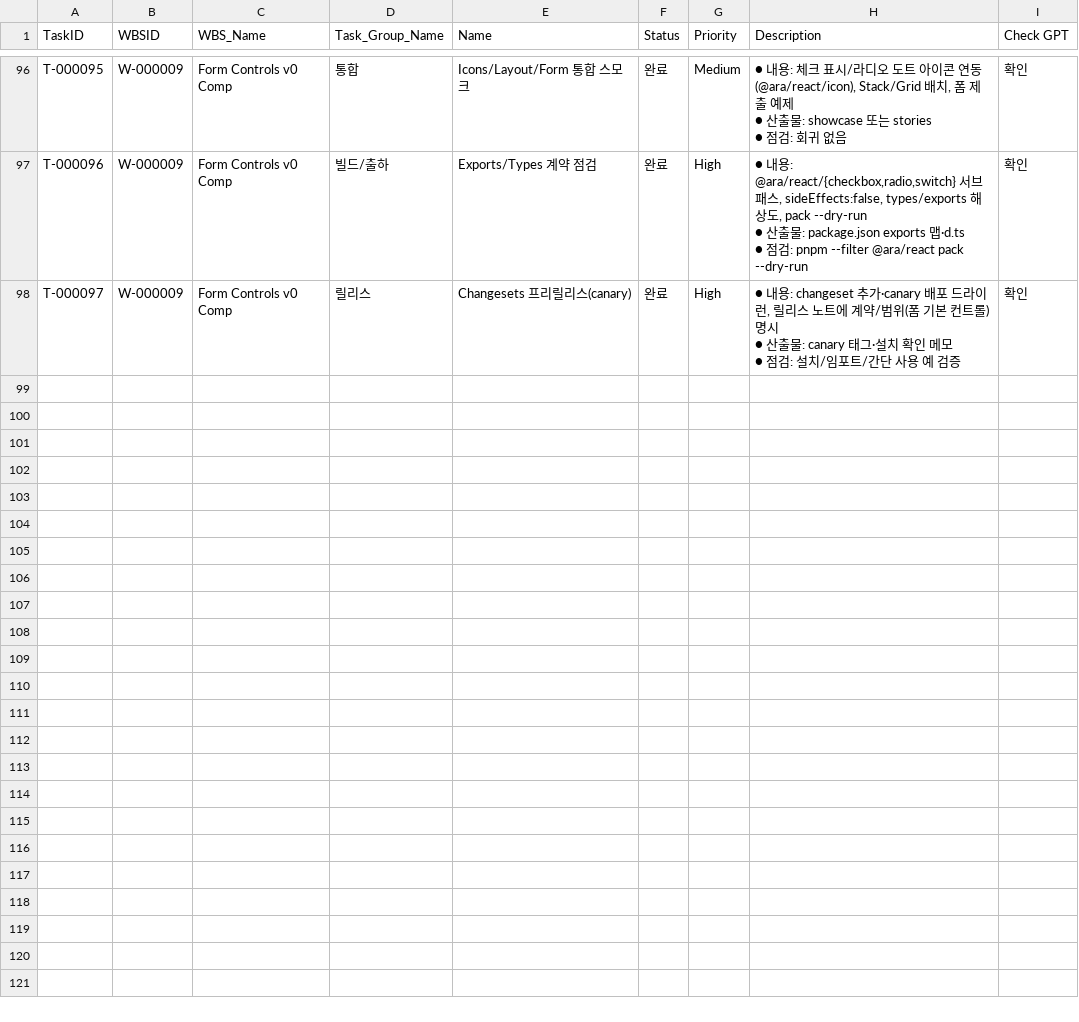
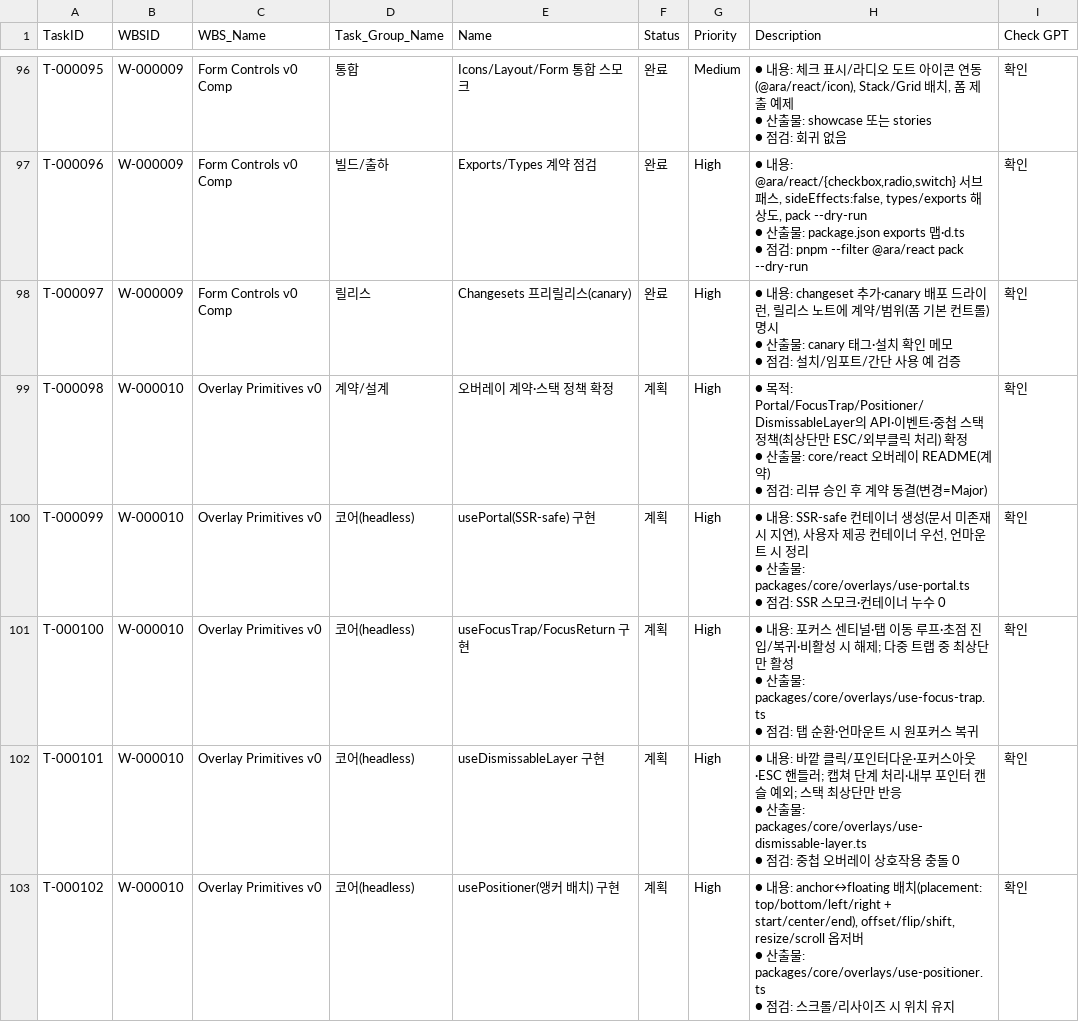
Before and after one commit to CompNh/ara, a CSV file: planning/Tasks.csv, drawn as a sheet; only a part is shown, gaps mark what is left out; the diff covers the shown part only.

Commit message:
chore: add overlay primitives planning rows

```diff
--- a/planning/Tasks.csv
+++ b/planning/Tasks.csv
@@ -311 +311,16 @@ T-000097,W-000009,Form Controls v0 Comp,릴리스,Changesets 프리릴리스(can
  ● 점검: 설치/임포트/간단 사용 예 검증",확인
+T-000098,W-000010,Overlay Primitives v0,계약/설계,오버레이 계약·스택 정책 확정,계획,High," ● 목적: Portal/FocusTrap/Positioner/DismissableLayer의 API·이벤트·중첩 스택 정책(최상단만 ESC/외부클릭 처리) 확정
+ ● 산출물: core/react 오버레이 README(계약)
+ ● 점검: 리뷰 승인 후 계약 동결(변경=Major)",확인
+T-000099,W-000010,Overlay Primitives v0,코어(headless),usePortal(SSR-safe) 구현,계획,High," ● 내용: SSR-safe 컨테이너 생성(문서 미존재 시 지연), 사용자 제공 컨테이너 우선, 언마운트 시 정리
+ ● 산출물: packages/core/overlays/use-portal.ts
+ ● 점검: SSR 스모크·컨테이너 누수 0",확인
+T-000100,W-000010,Overlay Primitives v0,코어(headless),useFocusTrap/FocusReturn 구현,계획,High," ● 내용: 포커스 센티널·탭 이동 루프·초점 진입/복귀·비활성 시 해제; 다중 트랩 중 최상단만 활성
+ ● 산출물: packages/core/overlays/use-focus-trap.ts
+ ● 점검: 탭 순환·언마운트 시 원포커스 복귀",확인
+T-000101,W-000010,Overlay Primitives v0,코어(headless),useDismissableLayer 구현,계획,High," ● 내용: 바깥 클릭/포인터다운·포커스아웃·ESC 핸들러; 캡쳐 단계 처리·내부 포인터 캔슬 예외; 스택 최상단만 반응
+ ● 산출물: packages/core/overlays/use-dismissable-layer.ts
+ ● 점검: 중첩 오버레이 상호작용 충돌 0",확인
+T-000102,W-000010,Overlay Primitives v0,코어(headless),usePositioner(앵커 배치) 구현,계획,High," ● 내용: anchor↔floating 배치(placement: top/bottom/left/right + start/center/end), offset/flip/shift, resize/scroll 옵저버
+ ● 산출물: packages/core/overlays/use-positioner.ts
+ ● 점검: 스크롤/리사이즈 시 위치 유지",확인
```
Also changed, not shown: 12 added rows elsewhere in this file, planning/WBS.csv.
